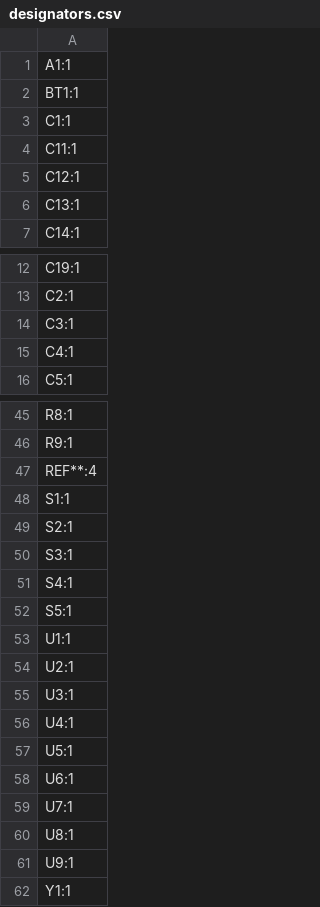
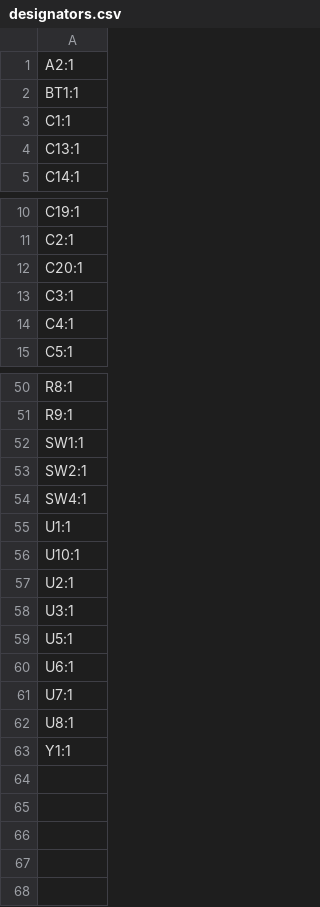
Before and after one commit to sophiayduan/Endev-board, a CSV file: production/main pcb/designators.csv, drawn as a sheet; only a part is shown, gaps mark what is left out; the diff covers the shown part only.

```diff
--- a/production/main pcb/designators.csv
+++ b/production/main pcb/designators.csv
@@ -1,6 +1,4 @@
-A1:1
+A2:1
 BT1:1
 C1:1
-C11:1
-C12:1
 C13:1
@@ -13,2 +11,3 @@ C19:1
 C2:1
+C20:1
 C3:1
@@ -46,12 +51,9 @@ R8:1
 R9:1
-REF**:4
-S1:1
-S2:1
-S3:1
-S4:1
-S5:1
+SW1:1
+SW2:1
+SW4:1
 U1:1
+U10:1
 U2:1
 U3:1
-U4:1
 U5:1
@@ -60,3 +62,2 @@ U7:1
 U8:1
-U9:1
 Y1:1
```
Also changed, not shown: 7 added rows, 1 removed row and 1 edited cell elsewhere in this file, production/main pcb/positions.csv, 14 other files.
